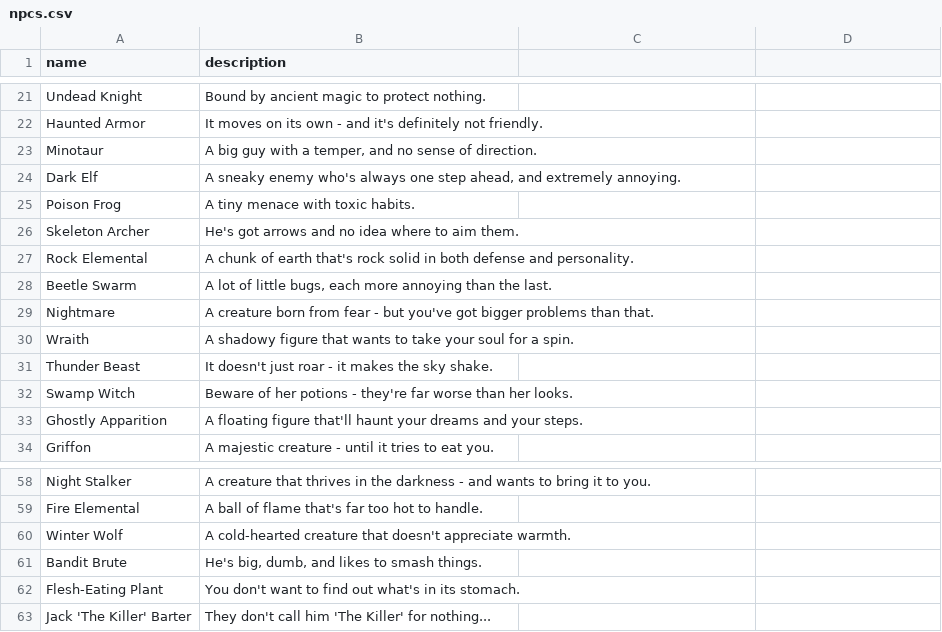
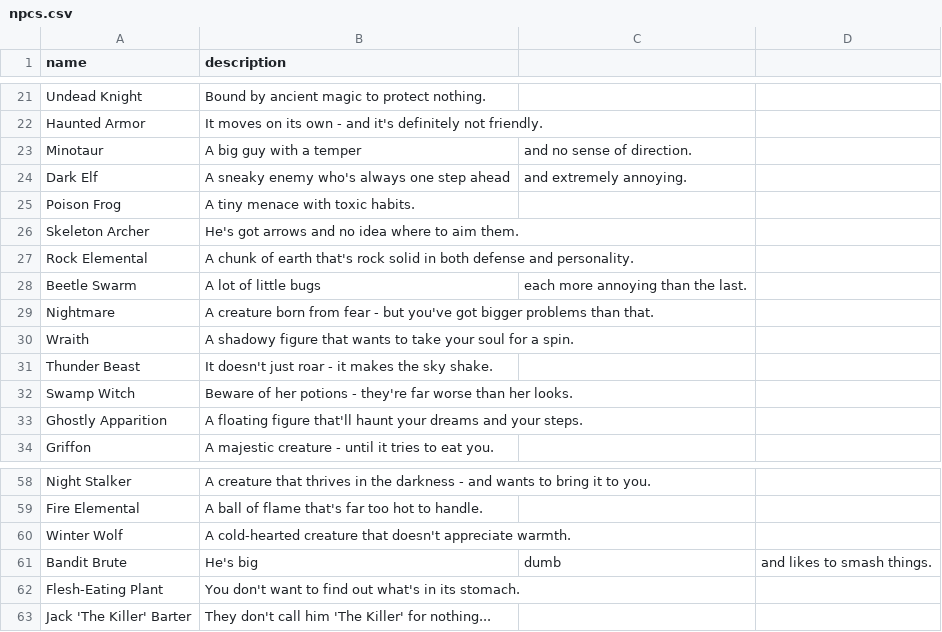
Before and after one commit to Souloutz/MultiUserDungeon, a CSV file: data/room/npcs.csv, drawn as a sheet; only a part is shown, gaps mark what is left out; the diff covers the shown part only.

```diff
--- a/data/room/npcs.csv
+++ b/data/room/npcs.csv
@@ -23,2 +23,2 @@ name,description
-"Minotaur", "A big guy with a temper, and no sense of direction."
-"Dark Elf", "A sneaky enemy who's always one step ahead, and extremely annoying."
+Minotaur, A big guy with a temper, and no sense of direction.
+Dark Elf, A sneaky enemy who's always one step ahead, and extremely annoying.
@@ -28 +28 @@ name,description
-"Beetle Swarm", "A lot of little bugs, each more annoying than the last."
+Beetle Swarm, A lot of little bugs, each more annoying than the last.
@@ -61 +61 @@ name,description
-"Bandit Brute", "He's big, dumb, and likes to smash things."
+Bandit Brute, He's big, dumb, and likes to smash things.
```
Also changed, not shown: 62 edited cells elsewhere in this file, data/profiles.csv, data/room/chests.csv, 21 other files.
